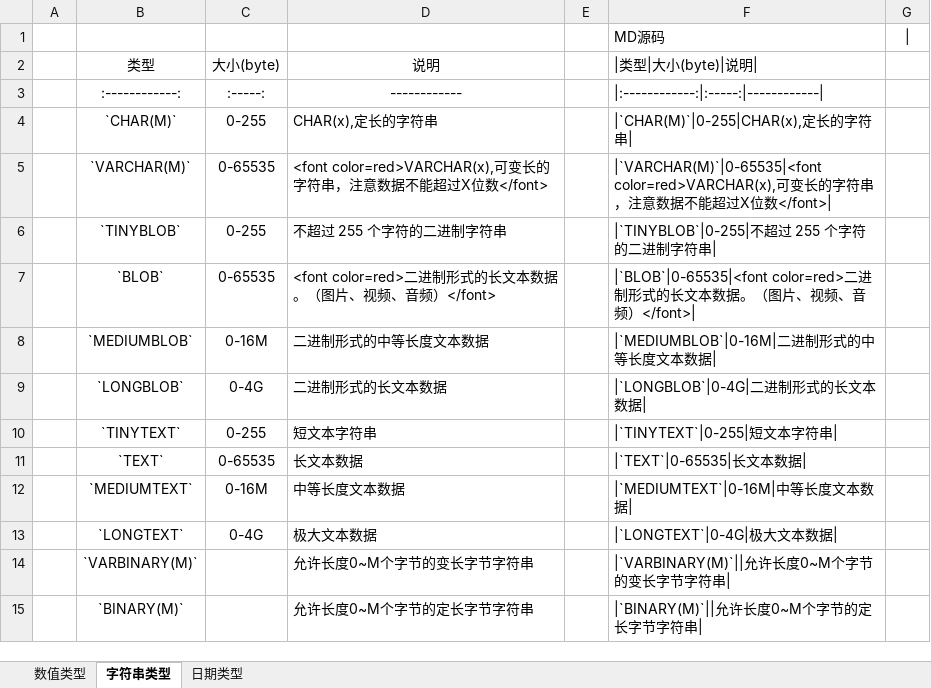
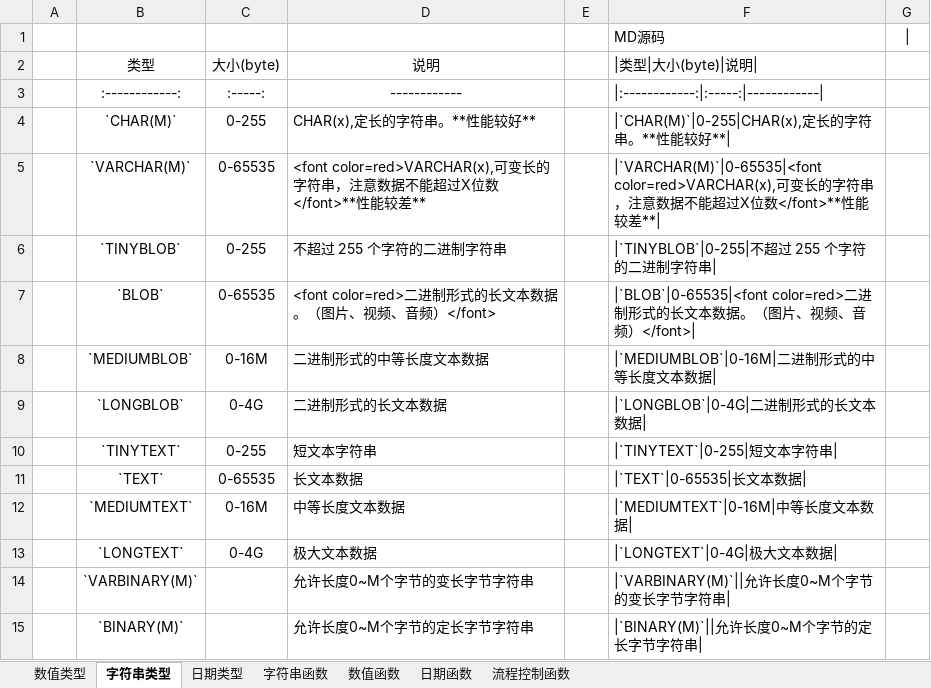
Before and after one commit to MooNkirA/code-learning-note, an Excel workbook: 04-数据库/01-MySQL/attachments-MySQL/01-MySQL数据库02-SQL基础-相关表格.xlsx, sheet 字符串类型, drawn as a sheet; values as stored, in another font and other column widths than the file's, no borders; the diff names each change by its address in the sheet, - before the commit and + after, or states it on an @@ line.

```diff
--- a/04-数据库/01-MySQL/attachments-MySQL/01-MySQL数据库02-SQL基础-相关表格.xlsx (sheet 字符串类型)
+++ b/04-数据库/01-MySQL/attachments-MySQL/01-MySQL数据库02-SQL基础-相关表格.xlsx (sheet 字符串类型)
+sheet tab: 字符串函数
+sheet tab: 数值函数
+sheet tab: 日期函数
+sheet tab: 流程控制函数
-D4 (说明): CHAR(x),定长的字符串
+D4 (说明): CHAR(x),定长的字符串。**性能较好**
-F4 (|类型|大小(byte)|说明|): |`CHAR(M)`|0-255|CHAR(x),定长的字符串|
+F4 (|类型|大小(byte)|说明|): |`CHAR(M)`|0-255|CHAR(x),定长的字符串。**性能较好**|
-D5 (说明): …过X位数</font>
+D5 (说明): …过X位数</font>**性能较差**
-F5 (|类型|大小(byte)|说明|): …位数</font>|
+F5 (|类型|大小(byte)|说明|): …位数</font>**性能较差**|
```
Also changed, not shown: sheet 数值类型, 25 other files.
